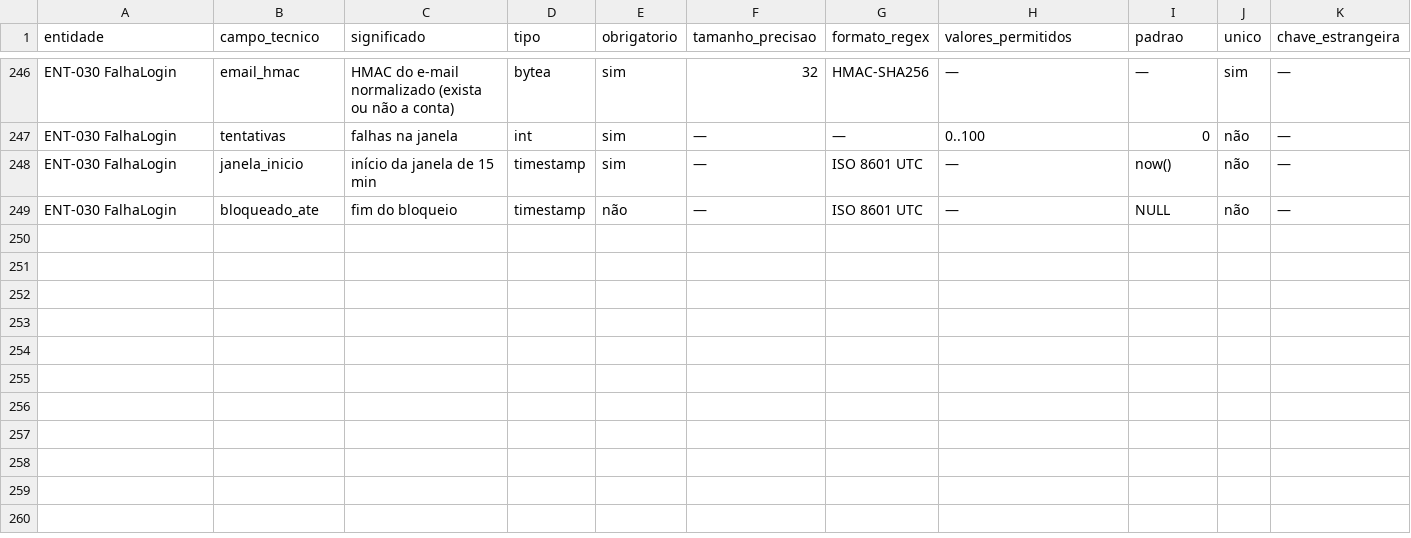
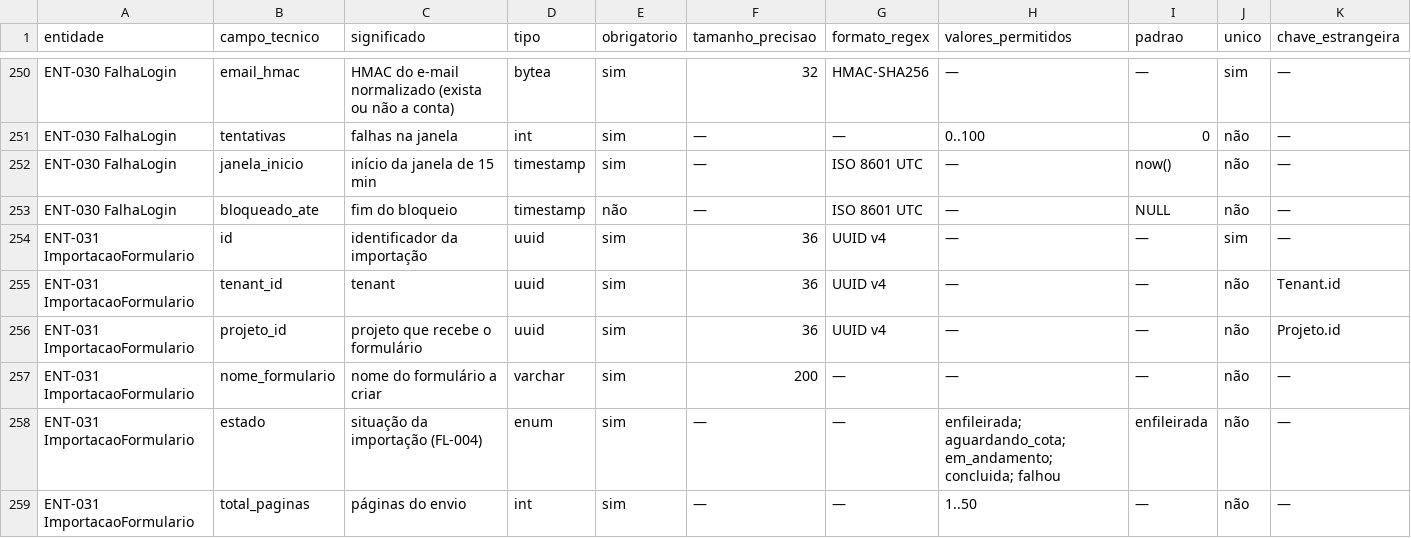
Before and after one commit to carlosyano/MinhaPesquisa, a CSV file: registros/dicionario_dados.csv, drawn as a sheet; only a part is shown, gaps mark what is left out; rows hold the shown columns only; the diff covers the shown part only; the diff names each change by its address in the sheet, - before the commit and + after, or states it on an @@ line.

```diff
--- a/registros/dicionario_dados.csv
+++ b/registros/dicionario_dados.csv
+row 254: ENT-031 ImportacaoFormulario | id | identificador da importação | uuid | sim | 36 | UUID v4 | — | — | sim | —
+row 255: ENT-031 ImportacaoFormulario | tenant_id | tenant | uuid | sim | 36 | UUID v4 | — | — | não | Tenant.id
+row 256: ENT-031 ImportacaoFormulario | projeto_id | projeto que recebe o formulário | uuid | sim | 36 | UUID v4 | — | — | não | Projeto.id
+row 257: ENT-031 ImportacaoFormulario | nome_formulario | nome do formulário a criar | varchar | sim | 200 | — | — | — | não | —
+row 258: ENT-031 ImportacaoFormulario | estado | situação da importação (FL-004) | enum | sim | — | — | enfileirada; aguardando_cota; em_andamento; concluida; falhou | enfileirada | não | —
+row 259: ENT-031 ImportacaoFormulario | total_paginas | páginas do envio | int | sim | — | — | 1..50 | — | não | —
```
Also changed, not shown: 9 added rows elsewhere in this file, registros/catalogo_erros.csv, registros/controle_mudancas.csv, 9 other files.
